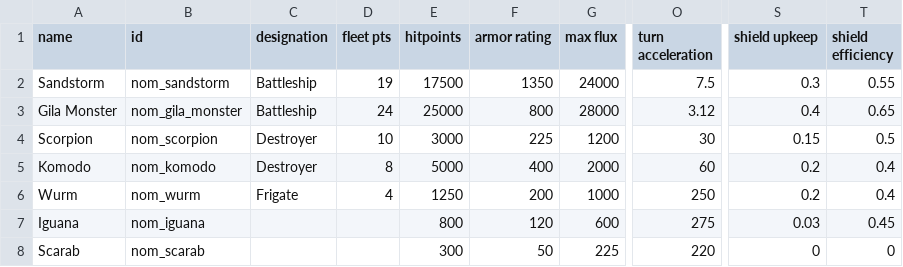
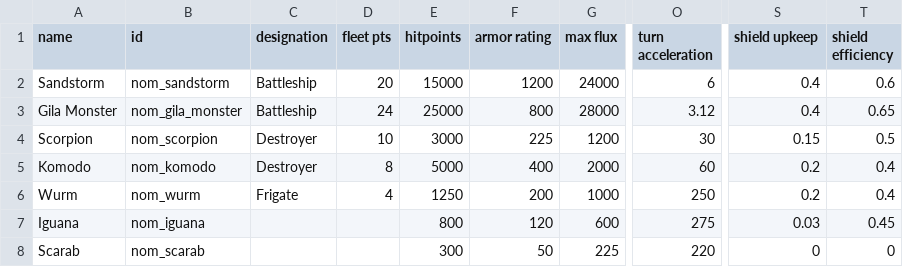
Before and after one commit to Trylobot/ss-nom, a CSV file: data/hulls/ship_data.csv, drawn as a sheet; only a part is shown, gaps mark what is left out; the diff names each change by its address in the sheet, - before the commit and + after, or states it on an @@ line.

Commit message:
git-svn-id: https://trylobot.unfuddle.com/svn/trylobot_starfarer@317 c9139e88-106a-4b82-92ae-96bf13407d3a

```diff
--- a/data/hulls/ship_data.csv
+++ b/data/hulls/ship_data.csv
-D2 (fleet pts): 19
+D2 (fleet pts): 20
-E2 (hitpoints): 17500
+E2 (hitpoints): 15000
-F2 (armor rating): 1350
+F2 (armor rating): 1200
-O2 (turn acceleration): 7.5
+O2 (turn acceleration): 6
-S2 (shield upkeep): 0.3
+S2 (shield upkeep): 0.4
-T2 (shield efficiency): 0.55
+T2 (shield efficiency): 0.6
```
